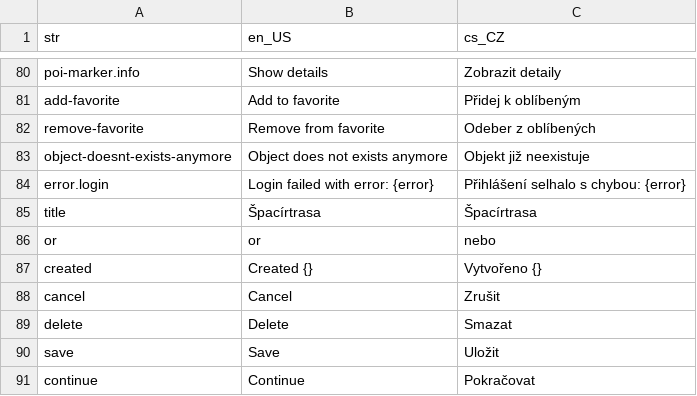
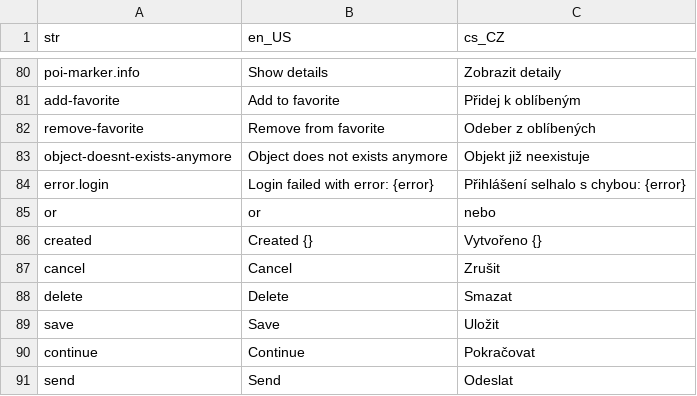
Before and after one commit to Vitenuto/spacirtrasa, a CSV file: assets/translations/langs.csv, drawn as a sheet; only a part is shown, gaps mark what is left out; the shorter side is filled out with more unchanged rows.

Commit message:
FEAT: Špacírtrasa renamed to Ořechovem na skleničku
- AppIcon, AppLogo, AppDescription adjusted accordingly

```diff
--- a/assets/translations/langs.csv
+++ b/assets/translations/langs.csv
@@ -84,3 +84,2 @@ object-doesnt-exists-anymore,Object does not exists anymore,Objekt již neexistu
 error.login,Login failed with error: {error},Přihlášení selhalo s chybou: {error}
-title,Špacírtrasa,Špacírtrasa
 or,or,nebo
```
Also changed, not shown: 29 other files.
